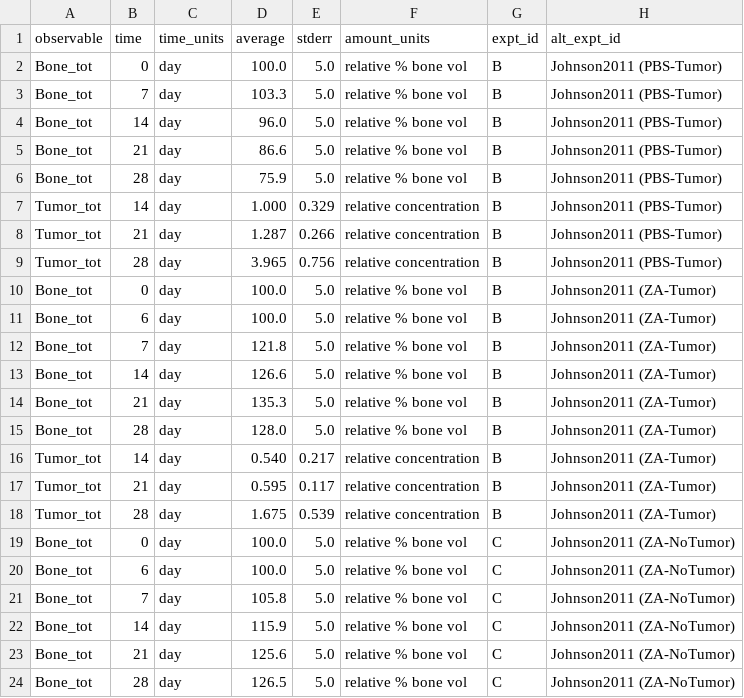
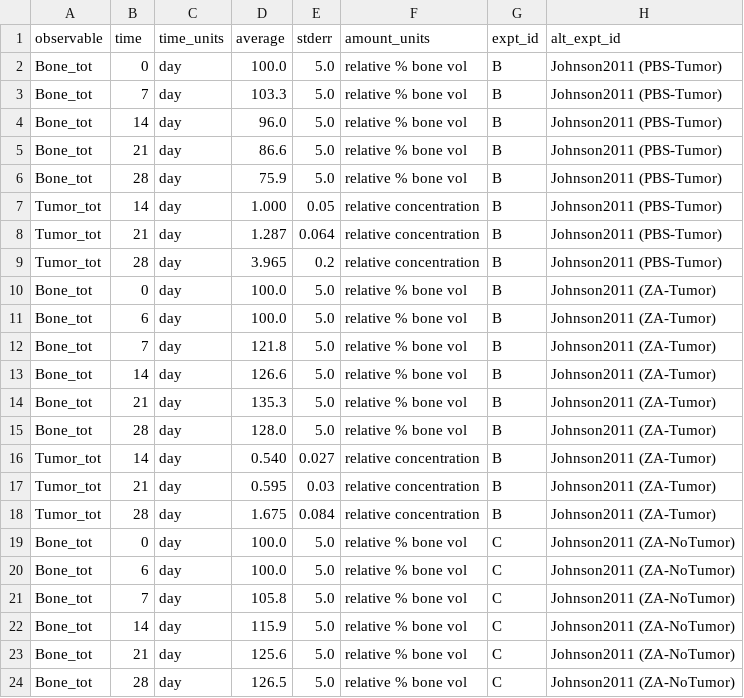
Before and after one commit to SysBioCollab-UArk/TIBD_microenvironment, a CSV file: DATA/TIBD_Johnson2011_stderr5.csv, drawn as a sheet.

```diff
--- a/DATA/TIBD_Johnson2011_stderr5.csv
+++ b/DATA/TIBD_Johnson2011_stderr5.csv
@@ -6,5 +6,5 @@ Bone_tot,21,day,86.6,5.0,relative % bone vol,B,Johnson2011 (PBS-Tumor)
 Bone_tot,28,day,75.9,5.0,relative % bone vol,B,Johnson2011 (PBS-Tumor)
-Tumor_tot,14,day,1.000,0.329,relative concentration,B,Johnson2011 (PBS-Tumor)
-Tumor_tot,21,day,1.287,0.266,relative concentration,B,Johnson2011 (PBS-Tumor)
-Tumor_tot,28,day,3.965,0.756,relative concentration,B,Johnson2011 (PBS-Tumor)
+Tumor_tot,14,day,1.000,0.05,relative concentration,B,Johnson2011 (PBS-Tumor)
+Tumor_tot,21,day,1.287,0.064,relative concentration,B,Johnson2011 (PBS-Tumor)
+Tumor_tot,28,day,3.965,0.2,relative concentration,B,Johnson2011 (PBS-Tumor)
 Bone_tot,0,day,100.0,5.0,relative % bone vol,B,Johnson2011 (ZA-Tumor)
@@ -15,5 +15,5 @@ Bone_tot,21,day,135.3,5.0,relative % bone vol,B,Johnson2011 (ZA-Tumor)
 Bone_tot,28,day,128.0,5.0,relative % bone vol,B,Johnson2011 (ZA-Tumor)
-Tumor_tot,14,day,0.540,0.217,relative concentration,B,Johnson2011 (ZA-Tumor)
-Tumor_tot,21,day,0.595,0.117,relative concentration,B,Johnson2011 (ZA-Tumor)
-Tumor_tot,28,day,1.675,0.539,relative concentration,B,Johnson2011 (ZA-Tumor)
+Tumor_tot,14,day,0.540,0.027,relative concentration,B,Johnson2011 (ZA-Tumor)
+Tumor_tot,21,day,0.595,0.03,relative concentration,B,Johnson2011 (ZA-Tumor)
+Tumor_tot,28,day,1.675,0.084,relative concentration,B,Johnson2011 (ZA-Tumor)
 Bone_tot,0,day,100.0,5.0,relative % bone vol,C,Johnson2011 (ZA-NoTumor)
```
Also changed, not shown: DATA/TIBD_PopD_Data.csv, 2 other files.
